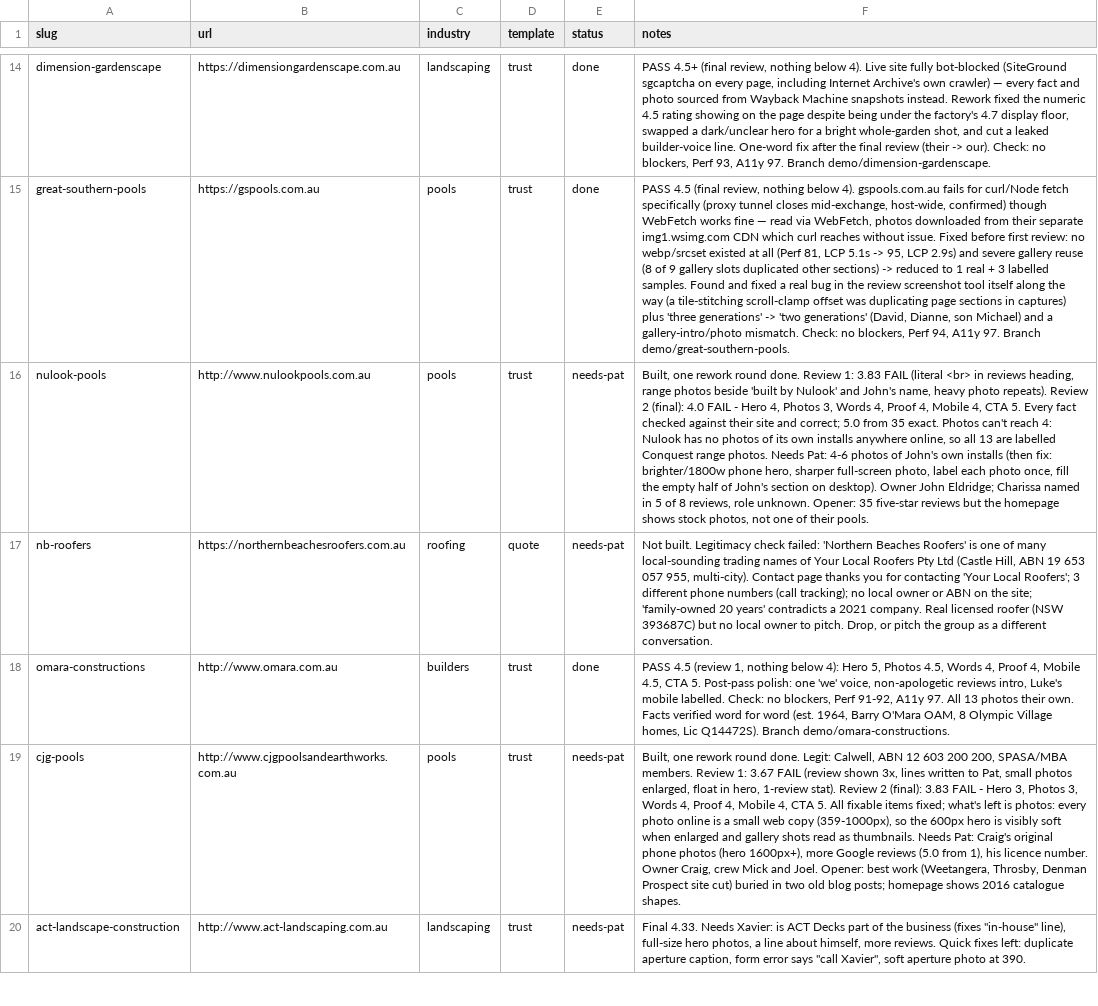
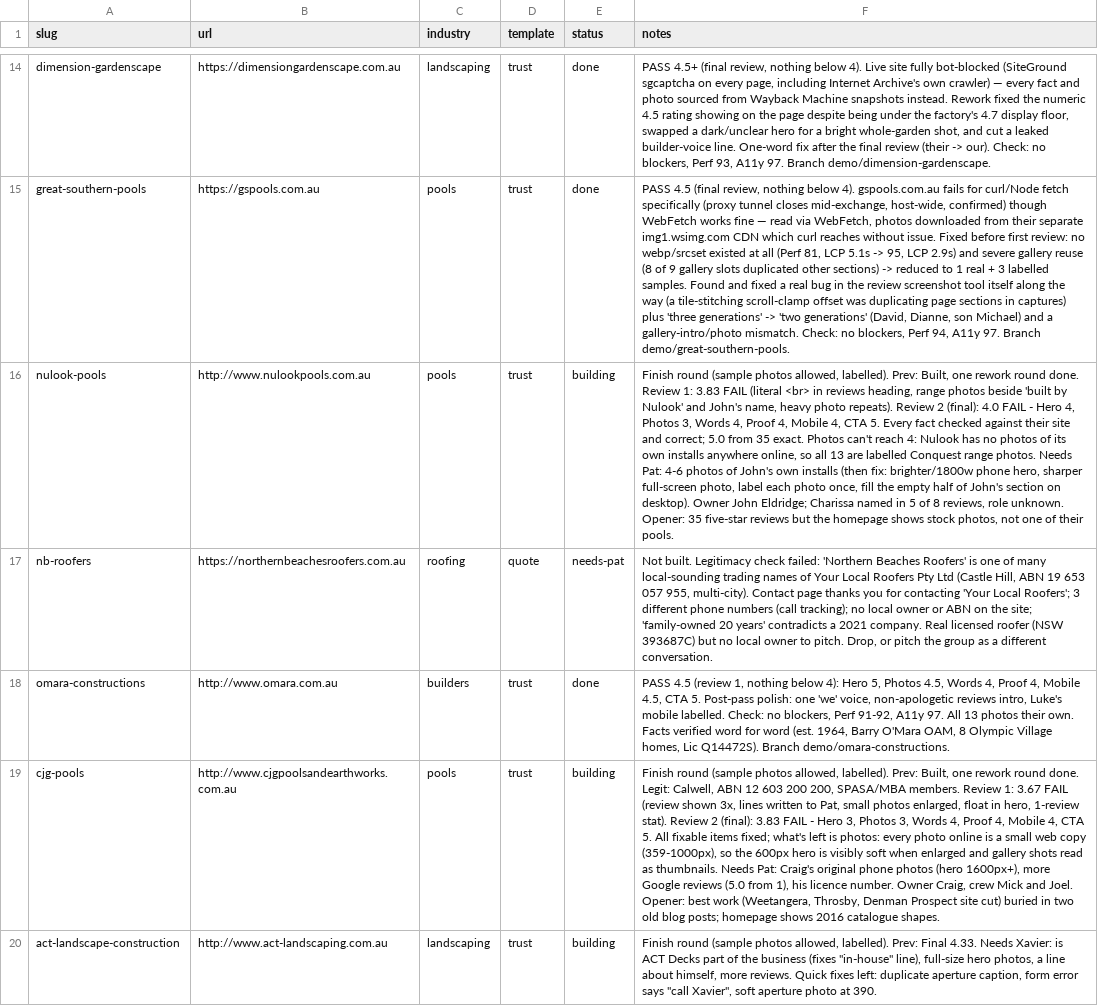
Before and after one commit to ponchopatt/frontline-websites, a CSV file: QUEUE.csv, drawn as a sheet; only a part is shown, gaps mark what is left out; the diff covers the shown part only; the diff names each change by its address in the sheet, - before the commit and + after, or states it on an @@ line.

```diff
--- a/QUEUE.csv
+++ b/QUEUE.csv
-E16 (status): needs-pat
+E16 (status): building
-F16 (notes): Built, one…
+F16 (notes): Finish round (sample photos allowed, labelled). Prev: Built, one…
-E19:E20 (status): needs-pat
+E19:E20 (status): building
-F19 (notes): Built, one…
+F19 (notes): Finish round (sample photos allowed, labelled). Prev: Built, one…
-F20 (notes): Final 4.33.…
+F20 (notes): Finish round (sample photos allowed, labelled). Prev: Final 4.33.…
```
Also changed, not shown: 10 edited cells elsewhere in this file.
